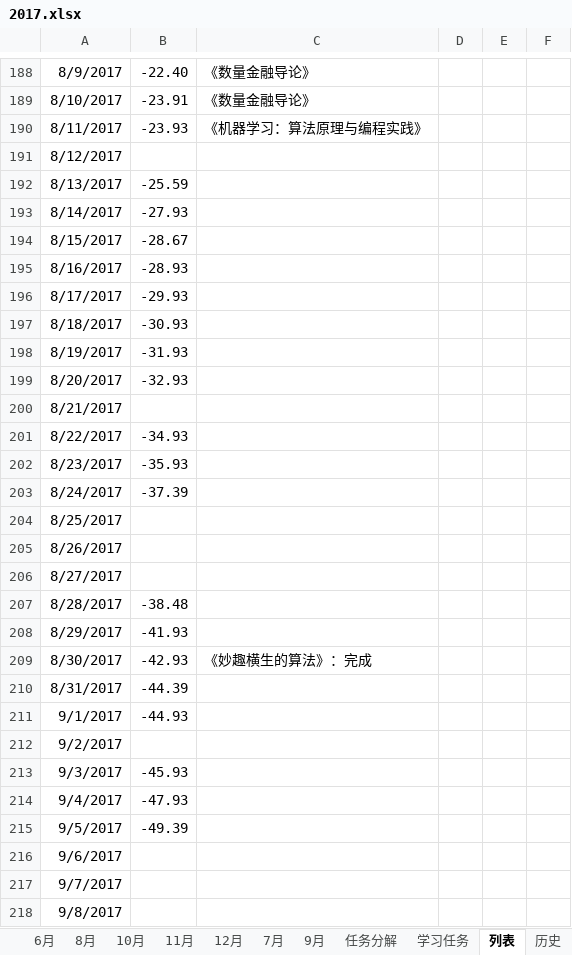
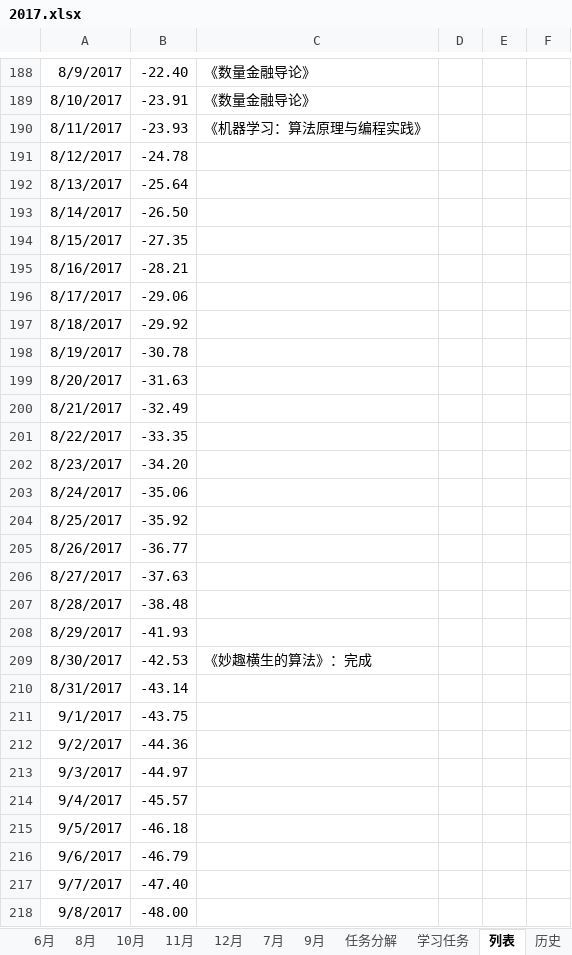
Before and after one commit to guofei9987/plans, an Excel workbook: 2017.xlsx, sheet 列表, drawn as a sheet; only a part is shown, gaps mark what is left out; values as stored, in another font and other column widths than the file's, no borders; charts and pictures not drawn; the diff covers the shown part only; the diff names each change by its address in the sheet, - before the commit and + after, or states it on an @@ line.

Commit message:
AutoUpload

```diff
--- a/2017.xlsx (sheet 列表)
+++ b/2017.xlsx (sheet 列表)
-B191: (empty)
+B191: -24.78
-B192: -25.59
+B192: -25.64
-B193: -27.93
+B193: -26.50
-B194: -28.67
+B194: -27.35
-B195: -28.93
+B195: -28.21
-B196: -29.93
+B196: -29.06
-B197: -30.93
+B197: -29.92
-B198: -31.93
+B198: -30.78
-B199: -32.93
+B199: -31.63
-B200: (empty)
+B200: -32.49
-B201: -34.93
+B201: -33.35
-B202: -35.93
+B202: -34.20
-B203: -37.39
+B203: -35.06
-B204: (empty)
+B204: -35.92
-B205: (empty)
+B205: -36.77
-B206: (empty)
+B206: -37.63
-B209: -42.93
+B209: -42.53
-B210: -44.39
+B210: -43.14
-B211: -44.93
+B211: -43.75
-B212: (empty)
+B212: -44.36
-B213: -45.93
+B213: -44.97
-B214: -47.93
+B214: -45.57
-B215: -49.39
+B215: -46.18
-B216: (empty)
+B216: -46.79
-B217: (empty)
+B217: -47.40
-B218: (empty)
+B218: -48.00
```
Also changed, not shown: 12 edited cells elsewhere in this sheet, sheet 历史, sheet 学习任务, sheet 12月, sheet 2月, sheet 3月, sheet 8月, 7 more sheets, formulas that keep their value, charts or pictures.
